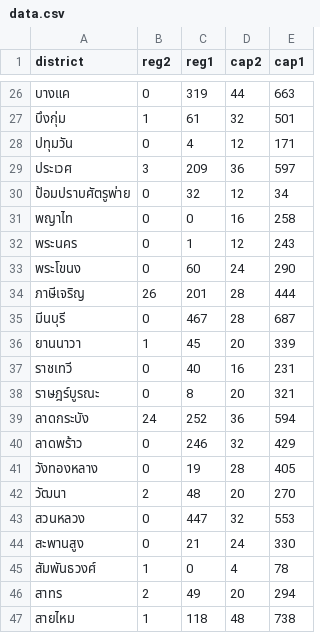
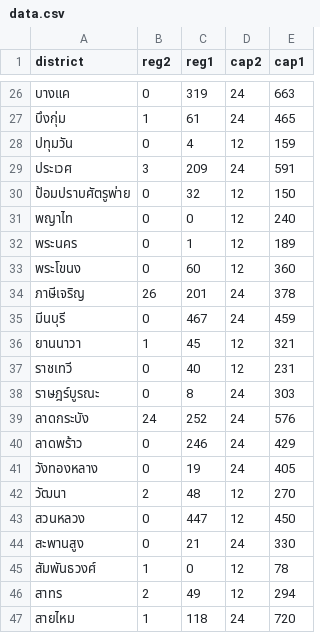
Before and after one commit to anan211139/districtmap_reg, a CSV file: data.csv, drawn as a sheet; only a part is shown, gaps mark what is left out; the diff covers the shown part only.

```diff
--- a/data.csv
+++ b/data.csv
@@ -26,22 +26,22 @@ district,reg2,reg1,cap2,cap1
-บางแค,0,319,44,663
-บึงกุ่ม,1,61,32,501
-ปทุมวัน,0,4,12,171
-ประเวศ,3,209,36,597
-ป้อมปราบศัตรูพ่าย,0,32,12,34
-พญาไท,0,0,16,258
-พระนคร,0,1,12,243
-พระโขนง,0,60,24,290
-ภาษีเจริญ,26,201,28,444
-มีนบุรี,0,467,28,687
-ยานนาวา,1,45,20,339
-ราชเทวี,0,40,16,231
-ราษฎร์บูรณะ,0,8,20,321
-ลาดกระบัง,24,252,36,594
-ลาดพร้าว,0,246,32,429
-วังทองหลาง,0,19,28,405
-วัฒนา,2,48,20,270
-สวนหลวง,0,447,32,553
+บางแค,0,319,24,663
+บึงกุ่ม,1,61,24,465
+ปทุมวัน,0,4,12,159
+ประเวศ,3,209,24,591
+ป้อมปราบศัตรูพ่าย,0,32,12,150
+พญาไท,0,0,12,240
+พระนคร,0,1,12,189
+พระโขนง,0,60,12,360
+ภาษีเจริญ,26,201,24,378
+มีนบุรี,0,467,24,459
+ยานนาวา,1,45,12,321
+ราชเทวี,0,40,12,231
+ราษฎร์บูรณะ,0,8,24,303
+ลาดกระบัง,24,252,24,576
+ลาดพร้าว,0,246,24,429
+วังทองหลาง,0,19,24,405
+วัฒนา,2,48,12,270
+สวนหลวง,0,447,12,450
 สะพานสูง,0,21,24,330
-สัมพันธวงศ์,1,0,4,78
-สาทร,2,49,20,294
-สายไหม,1,118,48,738
+สัมพันธวงศ์,1,0,12,78
+สาทร,2,49,12,294
+สายไหม,1,118,24,720
```
Also changed, not shown: 40 edited cells elsewhere in this file.
